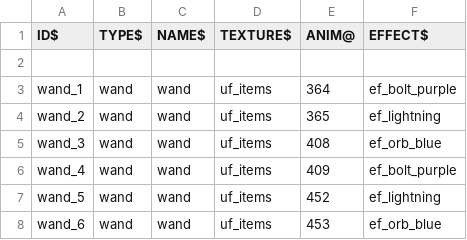
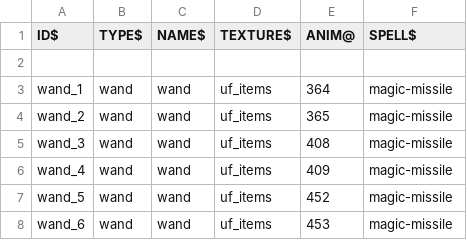
Before and after one commit to wolf81/despair, a CSV file: dat/wand_defs.csv, drawn as a sheet.

```diff
--- a/dat/wand_defs.csv
+++ b/dat/wand_defs.csv
@@ -1,8 +1,8 @@
-ID$    |TYPE$ |NAME$ |TEXTURE$ |ANIM@ |EFFECT$        |
+ID$    |TYPE$ |NAME$ |TEXTURE$ |ANIM@ |SPELL$        |
 
-wand_1 |wand  |wand  |uf_items |364   |ef_bolt_purple |
-wand_2 |wand  |wand  |uf_items |365   |ef_lightning   |
-wand_3 |wand  |wand  |uf_items |408   |ef_orb_blue    |
-wand_4 |wand  |wand  |uf_items |409   |ef_bolt_purple |
-wand_5 |wand  |wand  |uf_items |452   |ef_lightning   |
-wand_6 |wand  |wand  |uf_items |453   |ef_orb_blue    |
+wand_1 |wand  |wand  |uf_items |364   |magic-missile |
+wand_2 |wand  |wand  |uf_items |365   |magic-missile |
+wand_3 |wand  |wand  |uf_items |408   |magic-missile |
+wand_4 |wand  |wand  |uf_items |409   |magic-missile |
+wand_5 |wand  |wand  |uf_items |452   |magic-missile |
+wand_6 |wand  |wand  |uf_items |453   |magic-missile |
```
Also changed, not shown: 17 other files.
